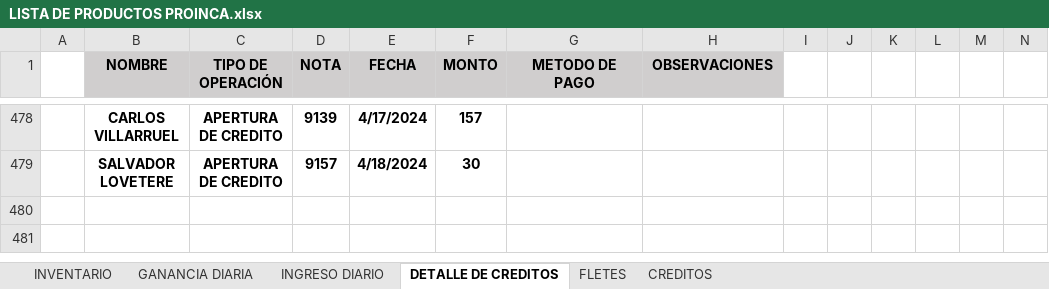
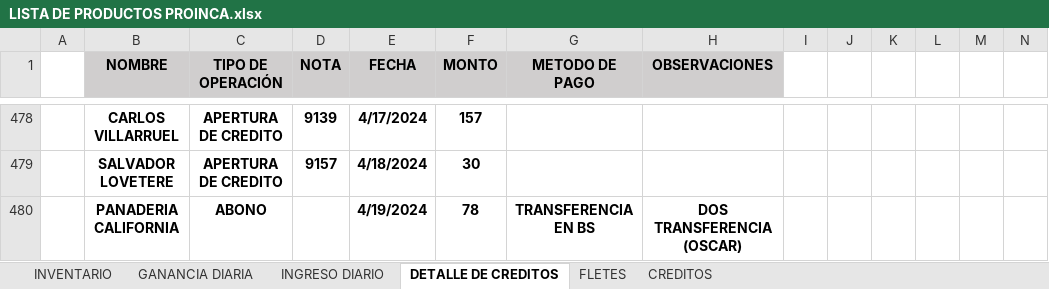
Before and after one commit to JPuente25/Proinca, an Excel workbook: LISTA DE PRODUCTOS PROINCA.xlsx, sheet DETALLE DE CREDITOS, drawn as a sheet; only a part is shown, gaps mark what is left out; values as stored, in another font and other column widths than the file's, no borders; conditional formats not drawn; rows hold the shown columns only; the diff names each change by its address in the sheet, - before the commit and + after, or states it on an @@ line.

```diff
--- a/LISTA DE PRODUCTOS PROINCA.xlsx (sheet DETALLE DE CREDITOS)
+++ b/LISTA DE PRODUCTOS PROINCA.xlsx (sheet DETALLE DE CREDITOS)
+row 480:  | PANADERIA CALIFORNIA | ABONO |  | 4/19/2024 | 78 | TRANSFERENCIA EN BS | DOS TRANSFERENCIA (OSCAR)
```
Also changed, not shown: sheet INGRESO DIARIO, sheet GANANCIA DIARIA, sheet CREDITOS.
